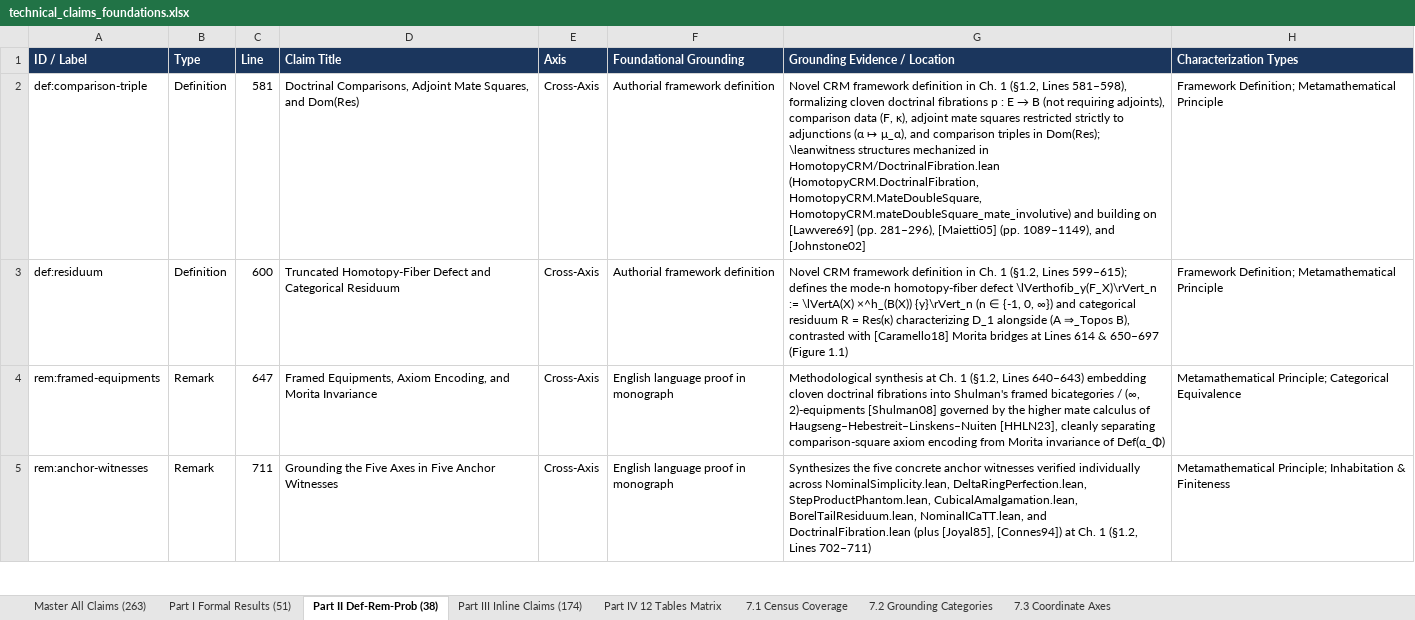
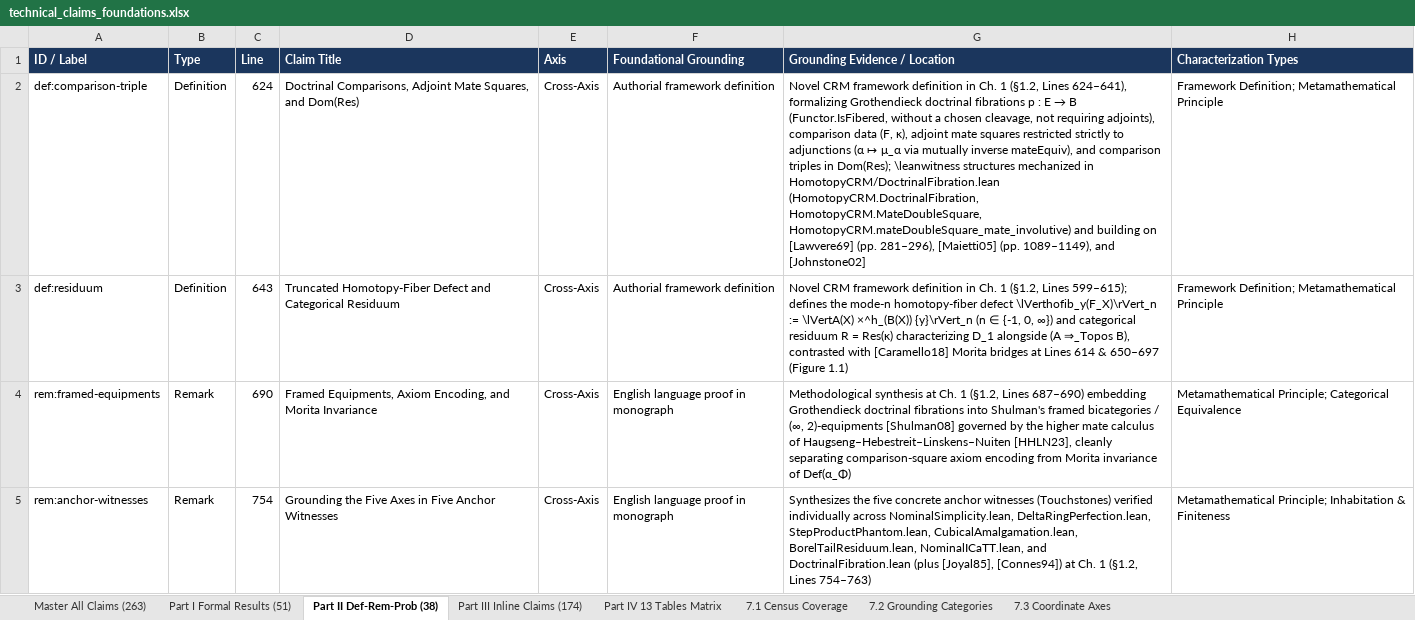
Before and after one commit to tryggth/categorical-reverse-mathematics, an Excel workbook: docs/technical_claims_foundations.xlsx, sheet Part II Def-Rem-Prob (38), drawn as a sheet; only a part is shown; values as stored, in another font and other column widths than the file's, no borders; the diff covers the shown part only; the diff names each change by its address in the sheet, - before the commit and + after, or states it on an @@ line.

```diff
--- a/docs/technical_claims_foundations.xlsx (sheet Part II Def-Rem-Prob (38))
+++ b/docs/technical_claims_foundations.xlsx (sheet Part II Def-Rem-Prob (38))
-sheet tab: Part IV 12 Tables Matrix
+sheet tab: Part IV 13 Tables Matrix
-C2 (Line): 581
+C2 (Line): 624
@@ G2 (Grounding Evidence / Location): …(§1.2, Lines 581–598), formalizing cloven doctrinal fibrations p : E → B (not requiring adjoints), comparison data (F, κ), adjoint mate squares restricted strictly to adjunctions (α ↦ μ_α), and comparison… → …(§1.2, Lines 624–641), formalizing Grothendieck doctrinal fibrations p : E → B (Functor.IsFibered, without a chosen cleavage, not requiring adjoints), comparison data (F, κ), adjoint mate squares restricted strictly to adjunctions (α ↦ μ_α via mutually inverse mateEquiv), and comparison… @@
-C3 (Line): 600
+C3 (Line): 643
-C4 (Line): 647
+C4 (Line): 690
-G4 (Grounding Evidence / Location): …(§1.2, Lines 640–643) embedding cloven doctrinal fibrations…
+G4 (Grounding Evidence / Location): …(§1.2, Lines 687–690) embedding Grothendieck doctrinal fibrations…
-C5 (Line): 711
+C5 (Line): 754
-G5 (Grounding Evidence / Location): …anchor witnesses verified individually across NominalSimplicity.lean, DeltaRingPerfection.lean, StepProductPhantom.lean, CubicalAmalgamation.lean, BorelTailResiduum.lean, NominalICaTT.lean, and DoctrinalFibration.lean (plus [Joyal85], [Connes94]) at Ch. 1 (§1.2, Lines 702–711)
+G5 (Grounding Evidence / Location): …anchor witnesses (Touchstones) verified individually across NominalSimplicity.lean, DeltaRingPerfection.lean, StepProductPhantom.lean, CubicalAmalgamation.lean, BorelTailResiduum.lean, NominalICaTT.lean, and DoctrinalFibration.lean (plus [Joyal85], [Connes94]) at Ch. 1 (§1.2, Lines 754–763)
```
Also changed, not shown: 29 edited cells elsewhere in this sheet, sheet Master All Claims (263), sheet Part III Inline Claims (174), sheet Part I Formal Results (51), sheet Part IV 13 Tables Matrix, sheet 7.1 Census Coverage, 12 other files.
